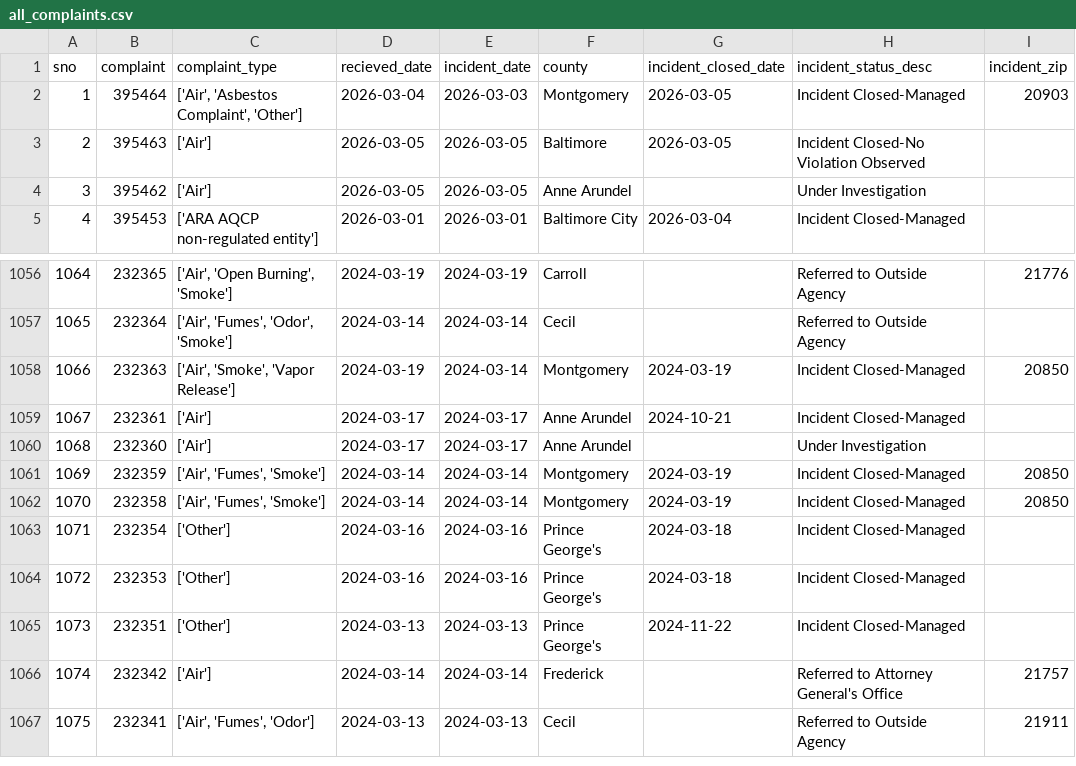
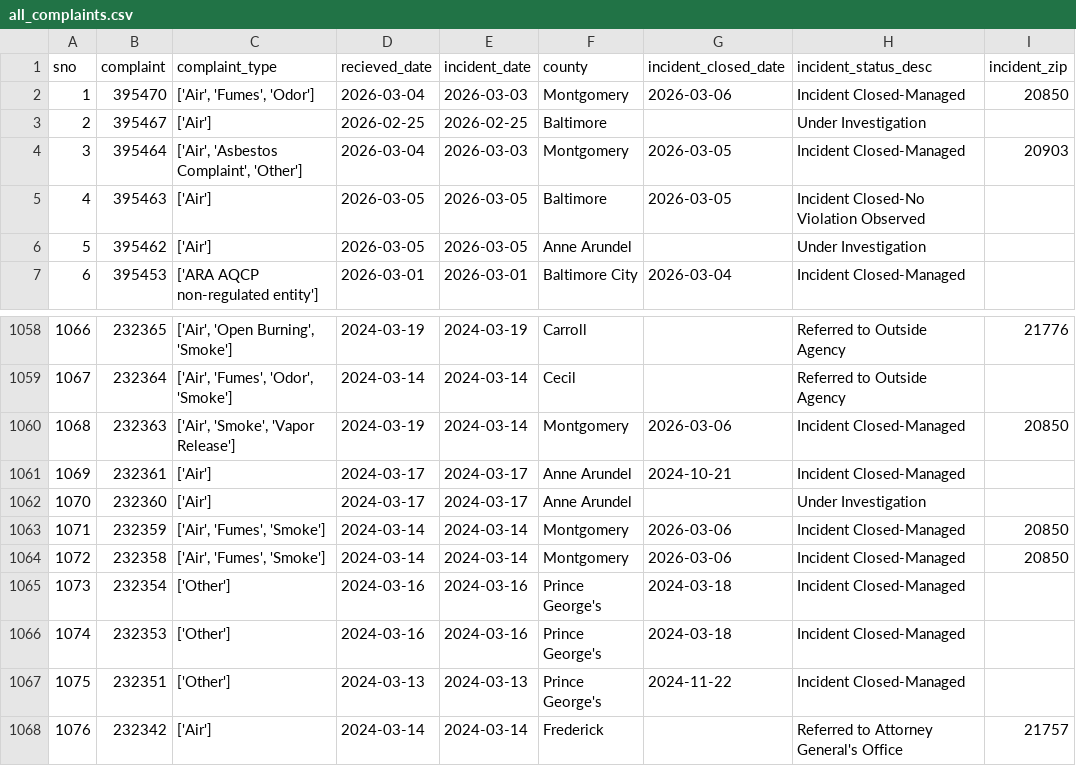
Before and after one commit to sandrafish/live-nicar-pipeline, a CSV file: exported_data/all_complaints.csv, drawn as a sheet; only a part is shown, gaps mark what is left out; the shorter side is filled out with more unchanged rows; addresses are those after the commit; the diff names each change by its address in the sheet, - before the commit and + after, or states it on an @@ line.

```diff
--- a/exported_data/all_complaints.csv
+++ b/exported_data/all_complaints.csv
+row 2: 1 | 395470 | ['Air', 'Fumes', 'Odor'] | 2026-03-04 | 2026-03-03 | Montgomery | 2026-03-06 | Incident Closed-Managed | 20850
+row 3: 2 | 395467 | ['Air'] | 2026-02-25 | 2026-02-25 | Baltimore |  | Under Investigation
@@ column A (sno) renumbered from row 4 down @@
-G1060 (incident_closed_date): 2024-03-19
+G1060 (incident_closed_date): 2026-03-06
-G1063:G1064 (incident_closed_date): 2024-03-19
+G1063:G1064 (incident_closed_date): 2026-03-06
```
Also changed, not shown: exported_data/complaint_type_frequency.csv, exported_data/invalid_counties.csv, 1 other file.
